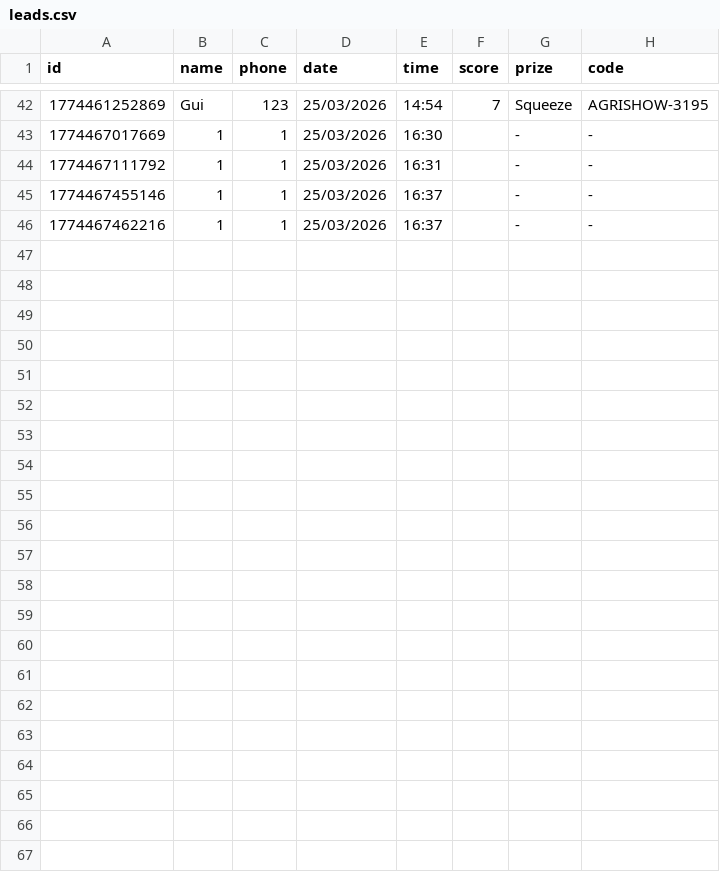
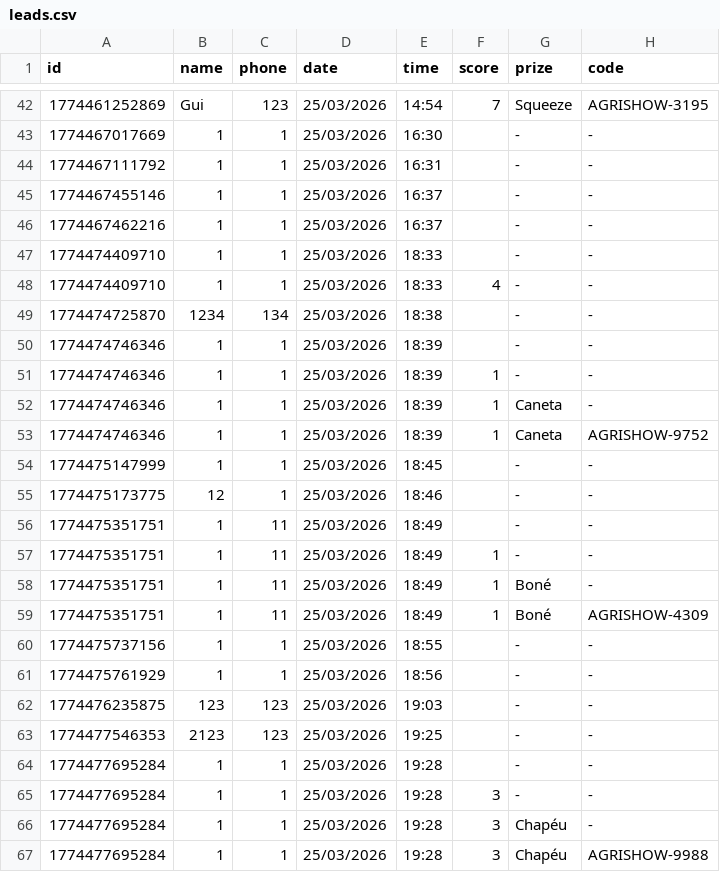
Before and after one commit to Guilhermefariareis/Autopar, a CSV file: leads.csv, drawn as a sheet; only a part is shown, gaps mark what is left out; the diff names each change by its address in the sheet, - before the commit and + after, or states it on an @@ line.

```diff
--- a/leads.csv
+++ b/leads.csv
+row 47: 1774474409710 | 1 | 1 | 25/03/2026 | 18:33 |  | - | -
+row 48: 1774474409710 | 1 | 1 | 25/03/2026 | 18:33 | 4 | - | -
+row 49: 1774474725870 | 1234 | 134 | 25/03/2026 | 18:38 |  | - | -
+row 50: 1774474746346 | 1 | 1 | 25/03/2026 | 18:39 |  | - | -
+row 51: 1774474746346 | 1 | 1 | 25/03/2026 | 18:39 | 1 | - | -
+row 52: 1774474746346 | 1 | 1 | 25/03/2026 | 18:39 | 1 | Caneta | -
+row 53: 1774474746346 | 1 | 1 | 25/03/2026 | 18:39 | 1 | Caneta | AGRISHOW-9752
+row 54: 1774475147999 | 1 | 1 | 25/03/2026 | 18:45 |  | - | -
+row 55: 1774475173775 | 12 | 1 | 25/03/2026 | 18:46 |  | - | -
+row 56: 1774475351751 | 1 | 11 | 25/03/2026 | 18:49 |  | - | -
+row 57: 1774475351751 | 1 | 11 | 25/03/2026 | 18:49 | 1 | - | -
+row 58: 1774475351751 | 1 | 11 | 25/03/2026 | 18:49 | 1 | Boné | -
+row 59: 1774475351751 | 1 | 11 | 25/03/2026 | 18:49 | 1 | Boné | AGRISHOW-4309
+row 60: 1774475737156 | 1 | 1 | 25/03/2026 | 18:55 |  | - | -
+row 61: 1774475761929 | 1 | 1 | 25/03/2026 | 18:56 |  | - | -
+row 62: 1774476235875 | 123 | 123 | 25/03/2026 | 19:03 |  | - | -
+row 63: 1774477546353 | 2123 | 123 | 25/03/2026 | 19:25 |  | - | -
+row 64: 1774477695284 | 1 | 1 | 25/03/2026 | 19:28 |  | - | -
+row 65: 1774477695284 | 1 | 1 | 25/03/2026 | 19:28 | 3 | - | -
+row 66: 1774477695284 | 1 | 1 | 25/03/2026 | 19:28 | 3 | Chapéu | -
+row 67: 1774477695284 | 1 | 1 | 25/03/2026 | 19:28 | 3 | Chapéu | AGRISHOW-9988
```
Also changed, not shown: 11 other files.
